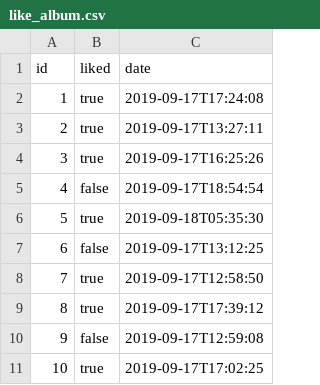
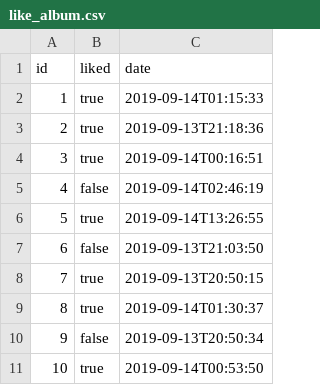
Before and after one commit to arnaugarcia/sallefy, a CSV file: src/main/resources/config/liquibase/fake-data/like_album.csv, drawn as a sheet.

```diff
--- a/src/main/resources/config/liquibase/fake-data/like_album.csv
+++ b/src/main/resources/config/liquibase/fake-data/like_album.csv
@@ -1,11 +1,11 @@
 id;liked;date
-1;true;2019-09-17T17:24:08
-2;true;2019-09-17T13:27:11
-3;true;2019-09-17T16:25:26
-4;false;2019-09-17T18:54:54
-5;true;2019-09-18T05:35:30
-6;false;2019-09-17T13:12:25
-7;true;2019-09-17T12:58:50
-8;true;2019-09-17T17:39:12
-9;false;2019-09-17T12:59:08
-10;true;2019-09-17T17:02:25
+1;true;2019-09-14T01:15:33
+2;true;2019-09-13T21:18:36
+3;true;2019-09-14T00:16:51
+4;false;2019-09-14T02:46:19
+5;true;2019-09-14T13:26:55
+6;false;2019-09-13T21:03:50
+7;true;2019-09-13T20:50:15
+8;true;2019-09-14T01:30:37
+9;false;2019-09-13T20:50:34
+10;true;2019-09-14T00:53:50
```
Also changed, not shown: src/main/resources/config/liquibase/fake-data/follow_user.csv, src/main/resources/config/liquibase/fake-data/like_track.csv, 29 other files.
